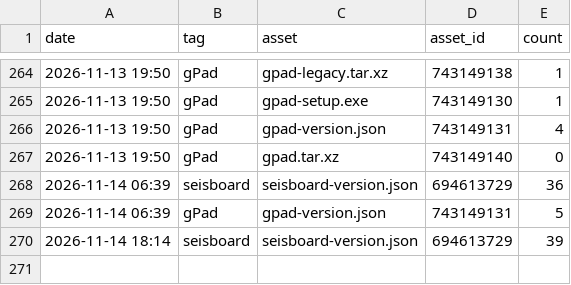
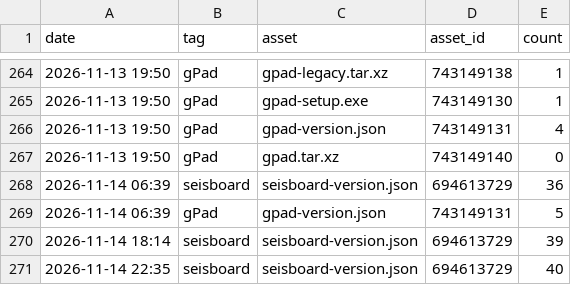
Before and after one commit to daniscoder/daniscoder.github.io, a CSV file: stats/downloads.csv, drawn as a sheet; only a part is shown, gaps mark what is left out; the diff names each change by its address in the sheet, - before the commit and + after, or states it on an @@ line.

```diff
--- a/stats/downloads.csv
+++ b/stats/downloads.csv
+row 271: 2026-11-14 22:35 | seisboard | seisboard-version.json | 694613729 | 40
```
